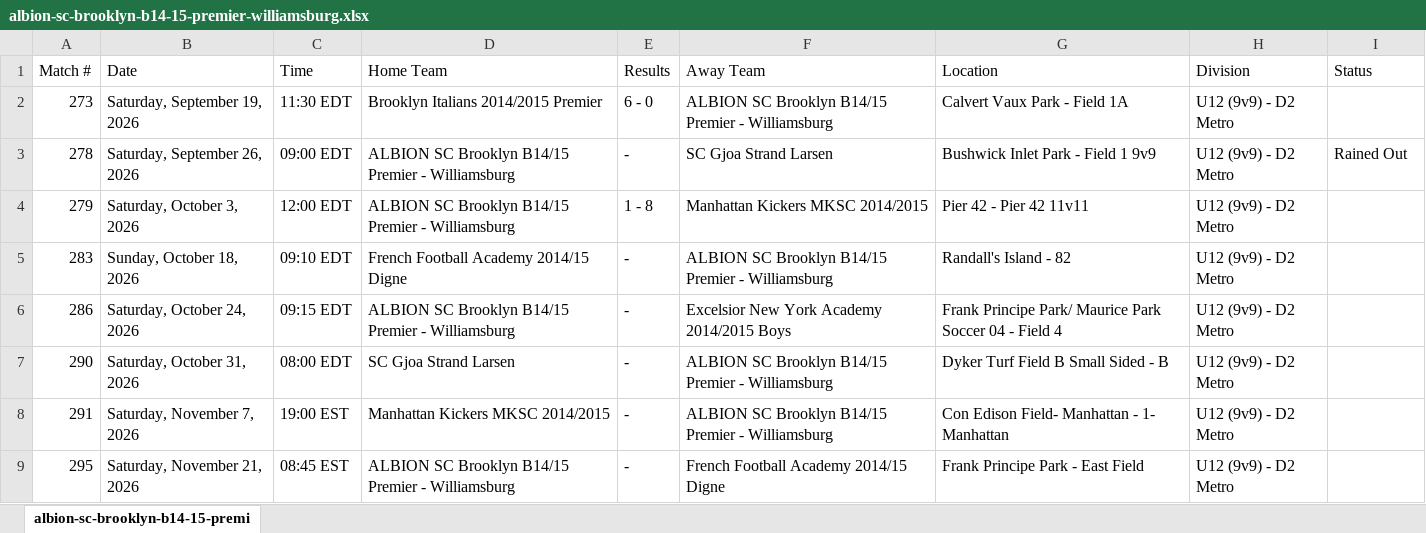
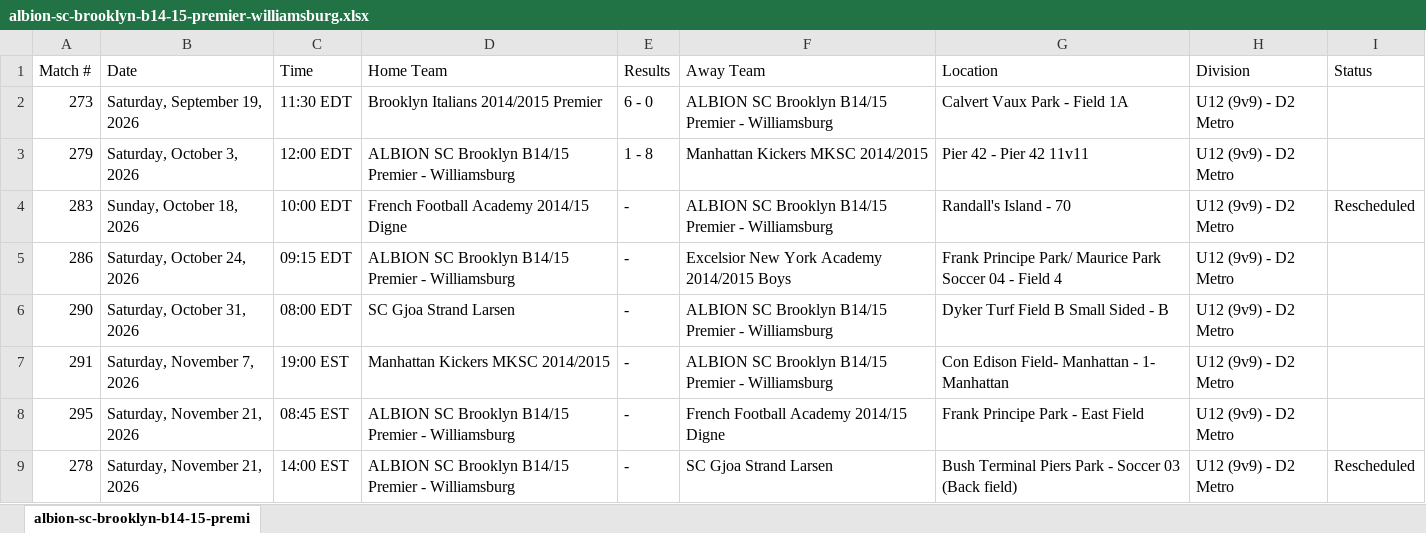
Before and after one commit to stevesimonsoccercoaching/soccercalendars, an Excel workbook: data/2026/cjsl/fall/albion-sc-brooklyn-b14-15-premier-williamsburg.xlsx, sheet albion-sc-brooklyn-b14-15-premi, drawn as a sheet; values as stored, in another font and other column widths than the file's, no borders; removed rows and columns are numbered as before the commit, all else as after; the diff names each change by its address in the sheet, - before the commit and + after, or states it on an @@ line.

```diff
--- a/data/2026/cjsl/fall/albion-sc-brooklyn-b14-15-premier-williamsburg.xlsx (sheet albion-sc-brooklyn-b14-15-premi)
+++ b/data/2026/cjsl/fall/albion-sc-brooklyn-b14-15-premier-williamsburg.xlsx (sheet albion-sc-brooklyn-b14-15-premi)
-row 3: 278 | Saturday, September 26, 2026 | 09:00 EDT | ALBION SC Brooklyn B14/15 Premier - Williamsburg | - | SC Gjoa Strand Larsen | Bushwick Inlet Park - Field 1 9v9 | U12 (9v9) - D2 Metro | Rained Out
-C4 (Time): 09:10 EDT
+C4 (Time): 10:00 EDT
-G4 (Location): Randall's Island - 82
+G4 (Location): Randall's Island - 70
-I4 (Status): (empty)
+I4 (Status): Rescheduled
+row 9: 278 | Saturday, November 21, 2026 | 14:00 EST | ALBION SC Brooklyn B14/15 Premier - Williamsburg | - | SC Gjoa Strand Larsen | Bush Terminal Piers Park - Soccer 03 (Back field) | U12 (9v9) - D2 Metro | Rescheduled
```
Also changed, not shown: data/2026/cjsl/fall/french-football-academy-2014-15-digne.xlsx, data/2026/cjsl/fall/manhattan-sc-inter-b2014-15.xlsx, 30 other files.
